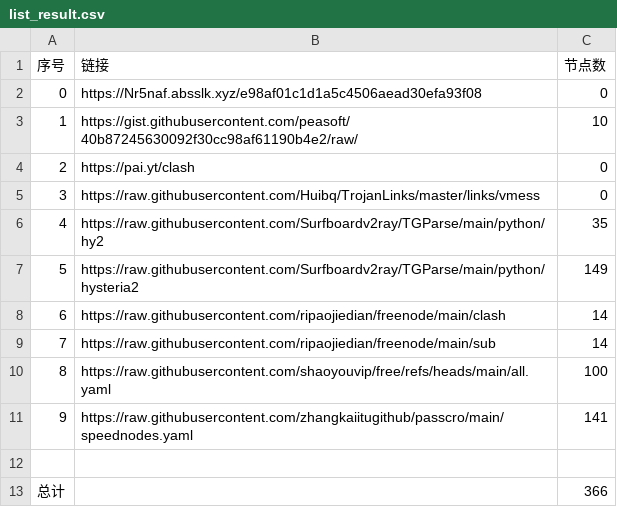
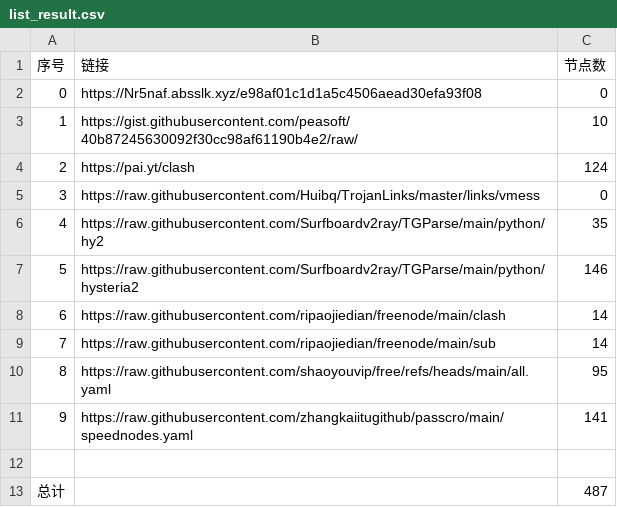
Before and after one commit to snowman-kai/AutoMergePublicNodes, a CSV file: list_result.csv, drawn as a sheet.

```diff
--- a/list_result.csv
+++ b/list_result.csv
@@ -3,11 +3,11 @@
 1,https://gist.githubusercontent.com/peasoft/40b87245630092f30cc98af61190b4e2/raw/,10
-2,https://pai.yt/clash,0
+2,https://pai.yt/clash,124
 3,https://raw.githubusercontent.com/Huibq/TrojanLinks/master/links/vmess,0
 4,https://raw.githubusercontent.com/Surfboardv2ray/TGParse/main/python/hy2,35
-5,https://raw.githubusercontent.com/Surfboardv2ray/TGParse/main/python/hysteria2,149
+5,https://raw.githubusercontent.com/Surfboardv2ray/TGParse/main/python/hysteria2,146
 6,https://raw.githubusercontent.com/ripaojiedian/freenode/main/clash,14
 7,https://raw.githubusercontent.com/ripaojiedian/freenode/main/sub,14
-8,https://raw.githubusercontent.com/shaoyouvip/free/refs/heads/main/all.yaml,100
+8,https://raw.githubusercontent.com/shaoyouvip/free/refs/heads/main/all.yaml,95
 9,https://raw.githubusercontent.com/zhangkaiitugithub/passcro/main/speednodes.yaml,141
 
-总计,,366
+总计,,487
```
Also changed, not shown: 30 other files.
